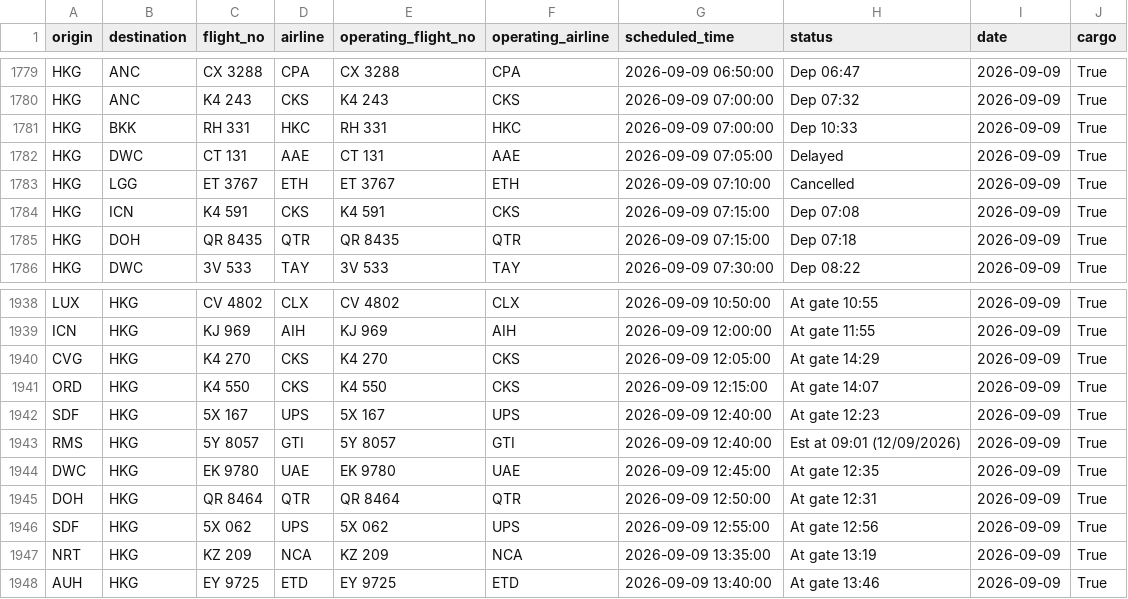
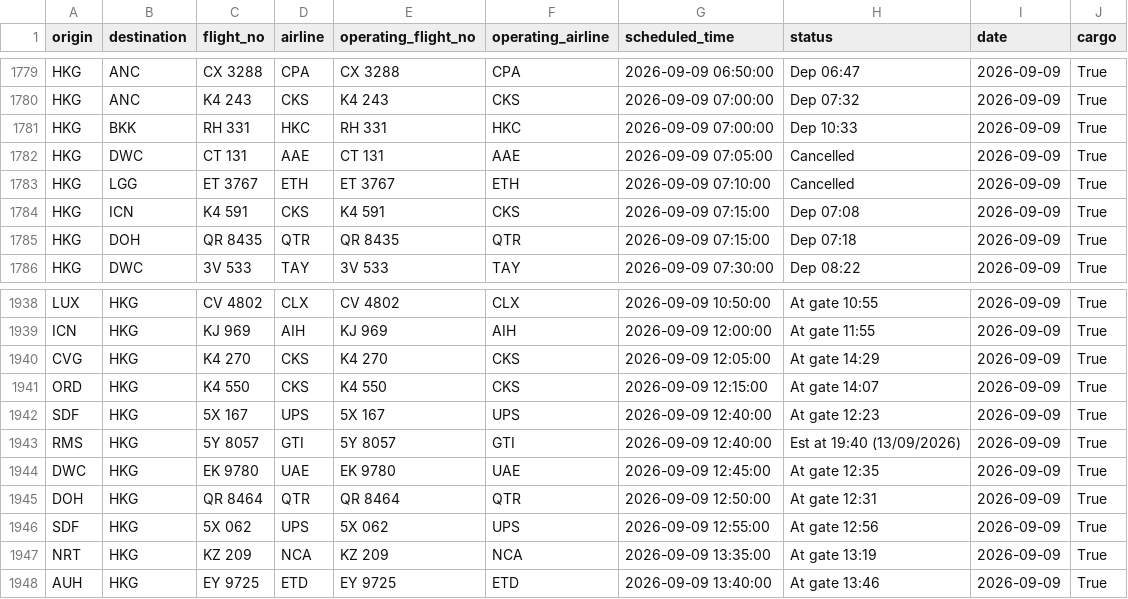
Before and after one commit to linlaurent/flyghts, a CSV file: data/hkg/2026-09-09.csv, drawn as a sheet; only a part is shown, gaps mark what is left out.

```diff
--- a/data/hkg/2026-09-09.csv
+++ b/data/hkg/2026-09-09.csv
@@ -1781,3 +1781,3 @@ HKG,ANC,K4 243,CKS,K4 243,CKS,2026-09-09 07:00:00,Dep 07:32,2026-09-09,True
 HKG,BKK,RH 331,HKC,RH 331,HKC,2026-09-09 07:00:00,Dep 10:33,2026-09-09,True
-HKG,DWC,CT 131,AAE,CT 131,AAE,2026-09-09 07:05:00,Delayed,2026-09-09,True
+HKG,DWC,CT 131,AAE,CT 131,AAE,2026-09-09 07:05:00,Cancelled,2026-09-09,True
 HKG,LGG,ET 3767,ETH,ET 3767,ETH,2026-09-09 07:10:00,Cancelled,2026-09-09,True
@@ -1942,3 +1942,3 @@ ORD,HKG,K4 550,CKS,K4 550,CKS,2026-09-09 12:15:00,At gate 14:07,2026-09-09,True
 SDF,HKG,5X 167,UPS,5X 167,UPS,2026-09-09 12:40:00,At gate 12:23,2026-09-09,True
-RMS,HKG,5Y 8057,GTI,5Y 8057,GTI,2026-09-09 12:40:00,Est at 09:01 (12/09/2026),2026-09-09,True
+RMS,HKG,5Y 8057,GTI,5Y 8057,GTI,2026-09-09 12:40:00,Est at 19:40 (13/09/2026),2026-09-09,True
 DWC,HKG,EK 9780,UAE,EK 9780,UAE,2026-09-09 12:45:00,At gate 12:35,2026-09-09,True
```
Also changed, not shown: 1 other file.
